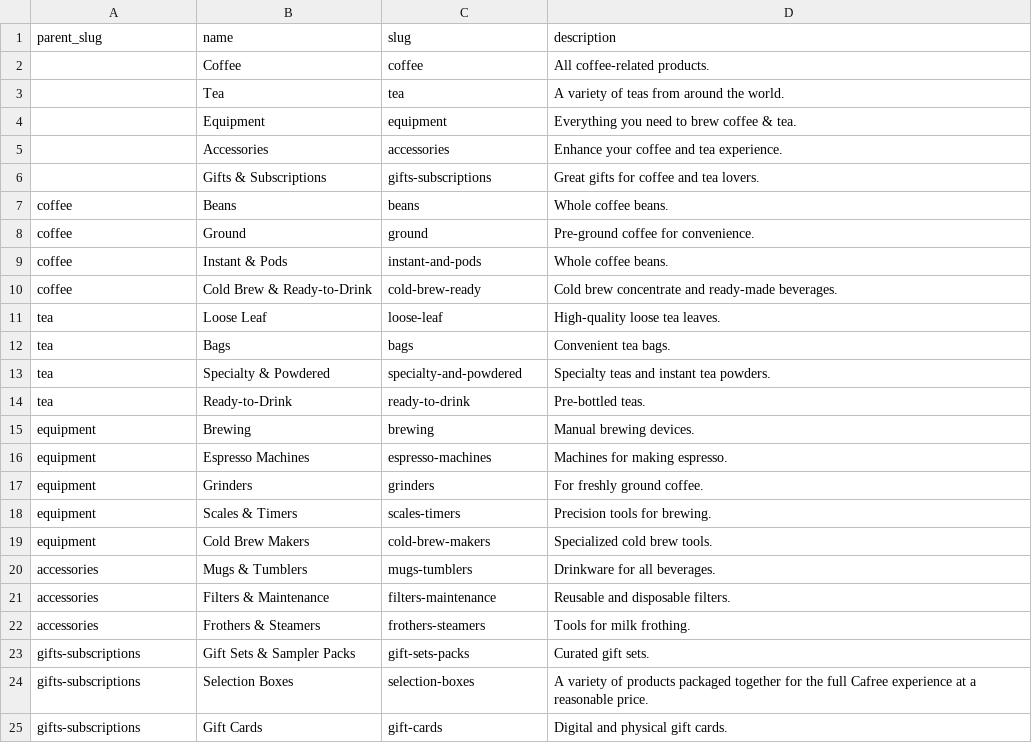
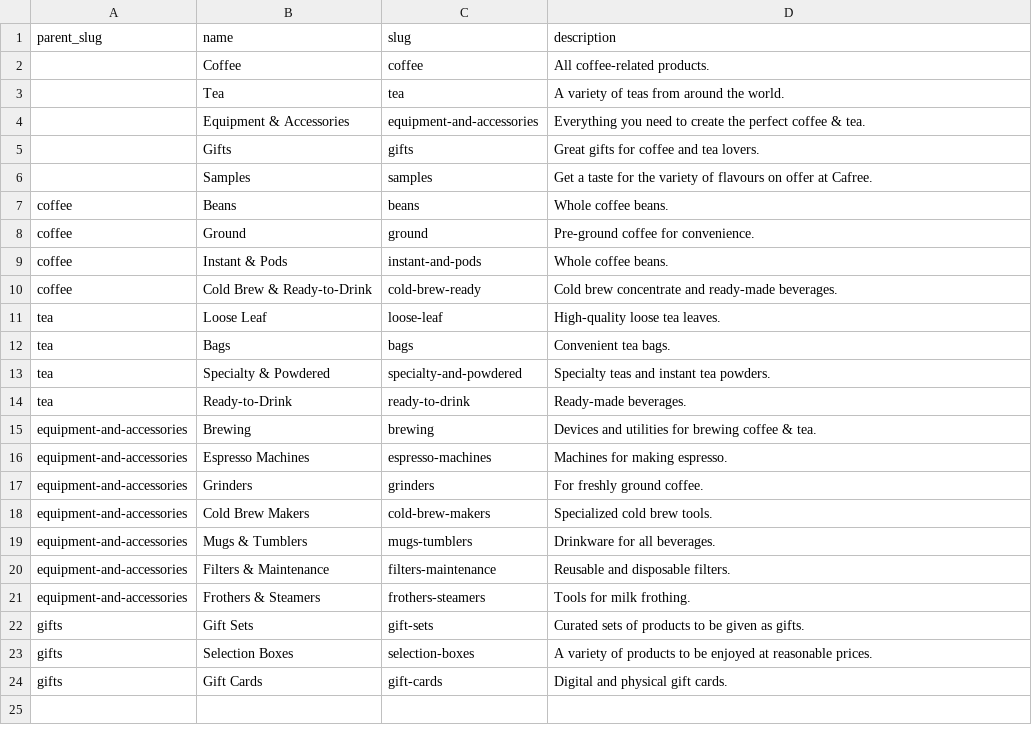
Before and after one commit to njcushing/online-shop, a CSV file: db/seeds/data/categories.csv, drawn as a sheet.

Commit message:
Alter the categories table's seed data

```diff
--- a/db/seeds/data/categories.csv
+++ b/db/seeds/data/categories.csv
@@ -3,5 +3,5 @@ parent_slug,name,slug,description
 ,Tea,tea,A variety of teas from around the world.
-,Equipment,equipment,Everything you need to brew coffee & tea.
-,Accessories,accessories,Enhance your coffee and tea experience.
-,Gifts & Subscriptions,gifts-subscriptions,Great gifts for coffee and tea lovers.
+,Equipment & Accessories,equipment-and-accessories,Everything you need to create the perfect coffee & tea.
+,Gifts,gifts,Great gifts for coffee and tea lovers.
+,Samples,samples,Get a taste for the variety of flavours on offer at Cafree.
 coffee,Beans,beans,Whole coffee beans.
@@ -13,13 +13,12 @@ tea,Bags,bags,Convenient tea bags.
 tea,Specialty & Powdered,specialty-and-powdered,Specialty teas and instant tea powders.
-tea,Ready-to-Drink,ready-to-drink,Pre-bottled teas.
-equipment,Brewing,brewing,Manual brewing devices.
-equipment,Espresso Machines,espresso-machines,Machines for making espresso.
-equipment,Grinders,grinders,For freshly ground coffee.
-equipment,Scales & Timers,scales-timers,Precision tools for brewing.
-equipment,Cold Brew Makers,cold-brew-makers,Specialized cold brew tools.
-accessories,Mugs & Tumblers,mugs-tumblers,Drinkware for all beverages.
-accessories,Filters & Maintenance,filters-maintenance,Reusable and disposable filters.
-accessories,Frothers & Steamers,frothers-steamers,Tools for milk frothing.
-gifts-subscriptions,Gift Sets & Sampler Packs,gift-sets-packs,Curated gift sets.
-gifts-subscriptions,Selection Boxes,selection-boxes,A variety of products packaged together for the full Cafree experience at a reasonable price.
-gifts-subscriptions,Gift Cards,gift-cards,Digital and physical gift cards.
+tea,Ready-to-Drink,ready-to-drink,Ready-made beverages.
+equipment-and-accessories,Brewing,brewing,Devices and utilities for brewing coffee & tea.
+equipment-and-accessories,Espresso Machines,espresso-machines,Machines for making espresso.
+equipment-and-accessories,Grinders,grinders,For freshly ground coffee.
+equipment-and-accessories,Cold Brew Makers,cold-brew-makers,Specialized cold brew tools.
+equipment-and-accessories,Mugs & Tumblers,mugs-tumblers,Drinkware for all beverages.
+equipment-and-accessories,Filters & Maintenance,filters-maintenance,Reusable and disposable filters.
+equipment-and-accessories,Frothers & Steamers,frothers-steamers,Tools for milk frothing.
+gifts,Gift Sets,gift-sets,Curated sets of products to be given as gifts.
+gifts,Selection Boxes,selection-boxes,A variety of products to be enjoyed at reasonable prices.
+gifts,Gift Cards,gift-cards,Digital and physical gift cards.
```
